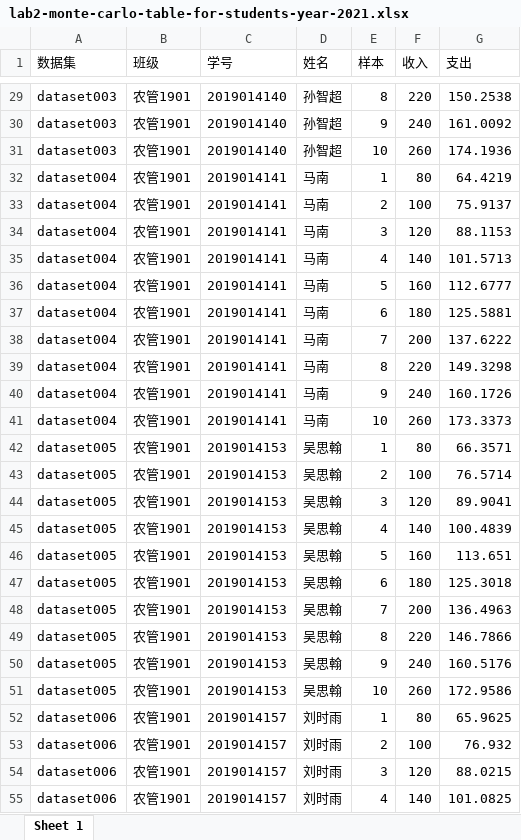
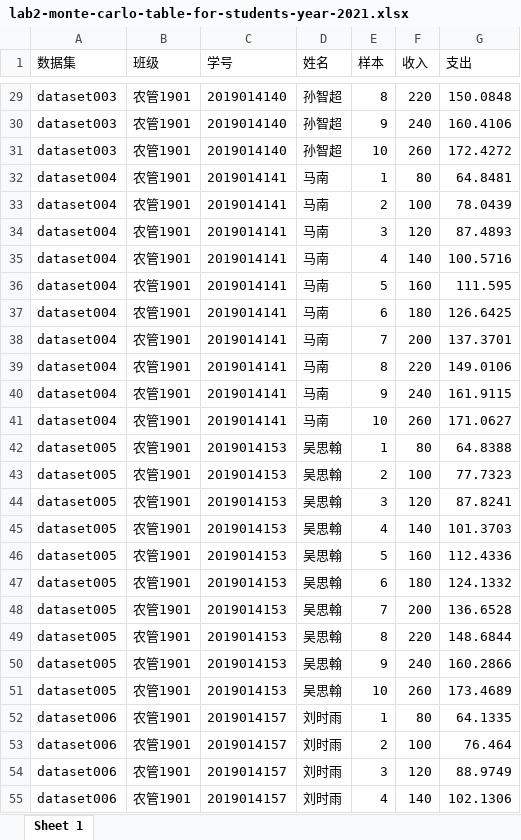
Before and after one commit to huhuaping/lab-econometrics, an Excel workbook: data/lab2-monte-carlo-table-for-students-year-2021.xlsx, sheet Sheet 1, drawn as a sheet; only a part is shown, gaps mark what is left out; values as stored, in another font and other column widths than the file's, no borders; the diff covers the shown part only; the diff names each change by its address in the sheet, - before the commit and + after, or states it on an @@ line.

```diff
--- a/data/lab2-monte-carlo-table-for-students-year-2021.xlsx (sheet Sheet 1)
+++ b/data/lab2-monte-carlo-table-for-students-year-2021.xlsx (sheet Sheet 1)
-G29 (支出): 150.2538
+G29 (支出): 150.0848
-G30 (支出): 161.0092
+G30 (支出): 160.4106
-G31 (支出): 174.1936
+G31 (支出): 172.4272
-G32 (支出): 64.4219
+G32 (支出): 64.8481
-G33 (支出): 75.9137
+G33 (支出): 78.0439
-G34 (支出): 88.1153
+G34 (支出): 87.4893
-G35 (支出): 101.5713
+G35 (支出): 100.5716
-G36 (支出): 112.6777
+G36 (支出): 111.595
-G37 (支出): 125.5881
+G37 (支出): 126.6425
-G38 (支出): 137.6222
+G38 (支出): 137.3701
-G39 (支出): 149.3298
+G39 (支出): 149.0106
-G40 (支出): 160.1726
+G40 (支出): 161.9115
-G41 (支出): 173.3373
+G41 (支出): 171.0627
-G42 (支出): 66.3571
+G42 (支出): 64.8388
-G43 (支出): 76.5714
+G43 (支出): 77.7323
-G44 (支出): 89.9041
+G44 (支出): 87.8241
-G45 (支出): 100.4839
+G45 (支出): 101.3703
-G46 (支出): 113.651
+G46 (支出): 112.4336
-G47 (支出): 125.3018
+G47 (支出): 124.1332
-G48 (支出): 136.4963
+G48 (支出): 136.6528
-G49 (支出): 146.7866
+G49 (支出): 148.6844
-G50 (支出): 160.5176
+G50 (支出): 160.2866
-G51 (支出): 172.9586
+G51 (支出): 173.4689
-G52 (支出): 65.9625
+G52 (支出): 64.1335
-G53 (支出): 76.932
+G53 (支出): 76.464
-G54 (支出): 88.0215
+G54 (支出): 88.9749
-G55 (支出): 101.0825
+G55 (支出): 102.1306
```
Also changed, not shown: 513 edited cells elsewhere in this sheet, 1 other file.
